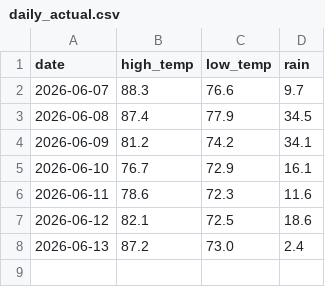
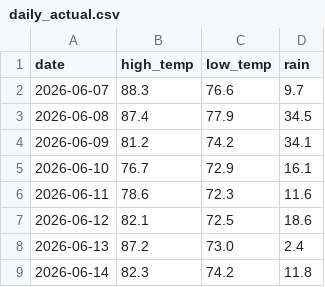
Before and after one commit to alexanderjefferson/taiwan-weather-tracker, a CSV file: data/observations/daily_actual.csv, drawn as a sheet; the diff names each change by its address in the sheet, - before the commit and + after, or states it on an @@ line.

```diff
--- a/data/observations/daily_actual.csv
+++ b/data/observations/daily_actual.csv
+row 9: 2026-06-14 | 82.3 | 74.2 | 11.8
```
Also changed, not shown: data/forecasts/forecasts_master.csv.
